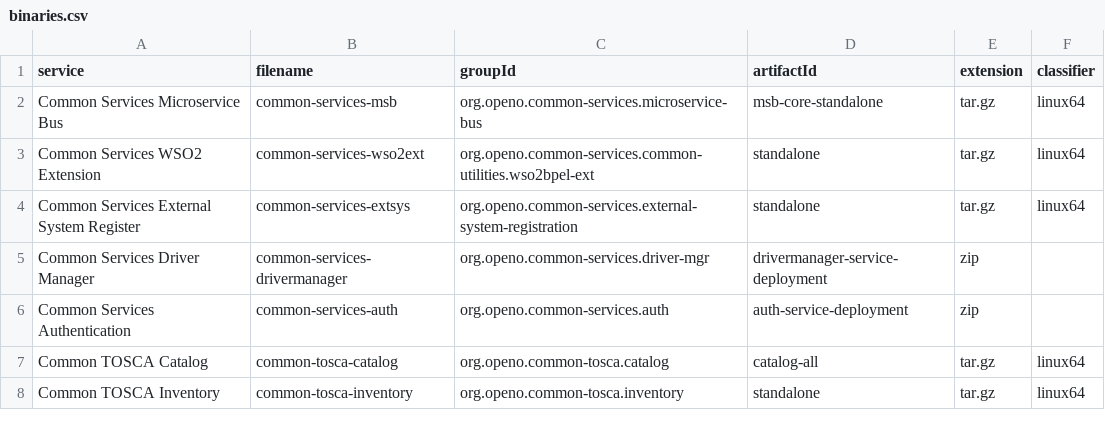
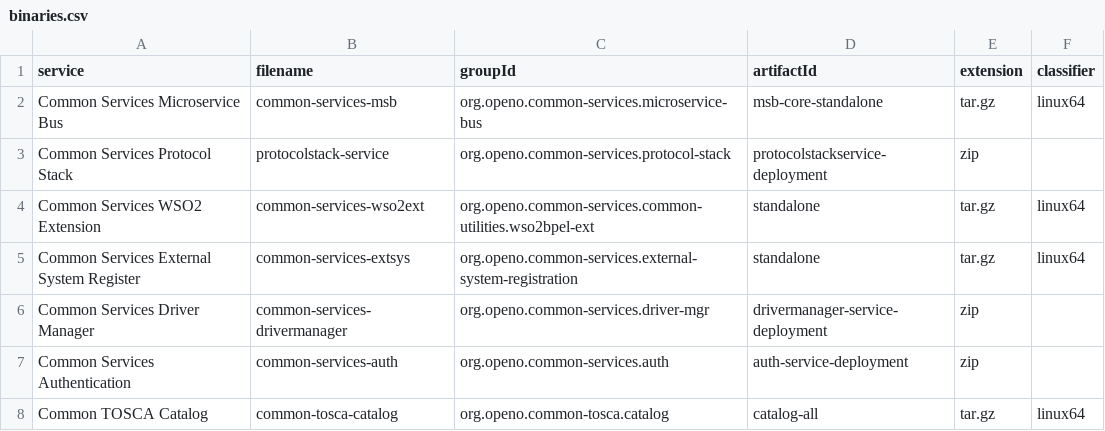
Before and after one commit to open-o/integration, a CSV file: autorelease/binaries.csv, drawn as a sheet; only a part is shown; the shorter side is filled out with more unchanged rows; the diff names each change by its address in the sheet, - before the commit and + after, or states it on an @@ line.

Commit message:
Add binaries for protocol stack service
Change-Id: I0bc3d4aac9ab6d8d1cc022beb8ca653f0c3a958b
Signed-off-by: Murali-P <murali.p@huawei.com>

```diff
--- a/autorelease/binaries.csv
+++ b/autorelease/binaries.csv
+row 3: Common Services Protocol Stack | protocolstack-service | org.openo.common-services.protocol-stack | protocolstackservice-deployment | zip
```
